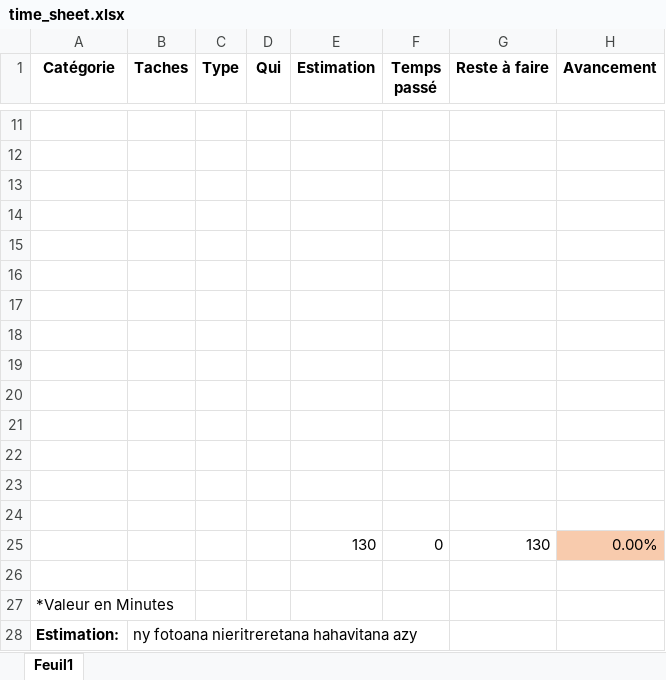
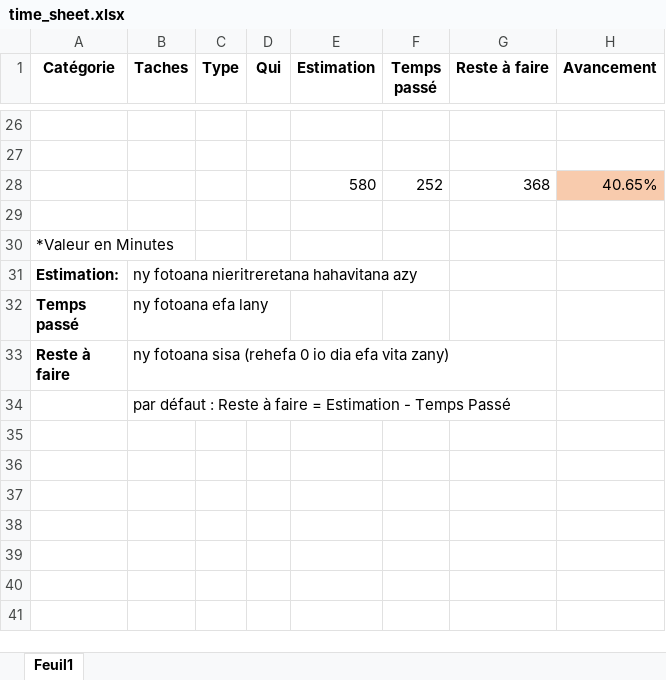
Before and after one commit to w41k4z/u-work, an Excel workbook: time-Sheet/time_sheet.xlsx, sheet Feuil1, drawn as a sheet; only a part is shown, gaps mark what is left out; the shorter side is filled out with more unchanged rows; values as stored, in another font and other column widths than the file's, no borders; removed rows and columns are numbered as before the commit, all else as after; the diff covers the shown part only; the diff names each change by its address in the sheet, - before the commit and + after, or states it on an @@ line.

```diff
--- a/time-Sheet/time_sheet.xlsx (sheet Feuil1)
+++ b/time-Sheet/time_sheet.xlsx (sheet Feuil1)
-row 28: (empty)
+row 28:  |  |  |  | 580 | 252 | 368 | 40.65%
-H28 fill: none
+H28 fill: #F8CBAD
-row 14: (empty)
-row 15: (empty)
-row 16: (empty)
-row 17: (empty)
-row 18: (empty)
-row 19: (empty)
-row 20: (empty)
-row 21: (empty)
-row 22: (empty)
-row 23: (empty)
-row 24: (empty)
-row 25:  |  |  |  | 130 | 0 | 130 | 0.00%
```
Also changed, not shown: 15 added rows and 28 edited cells elsewhere in this sheet, 5 other files.
